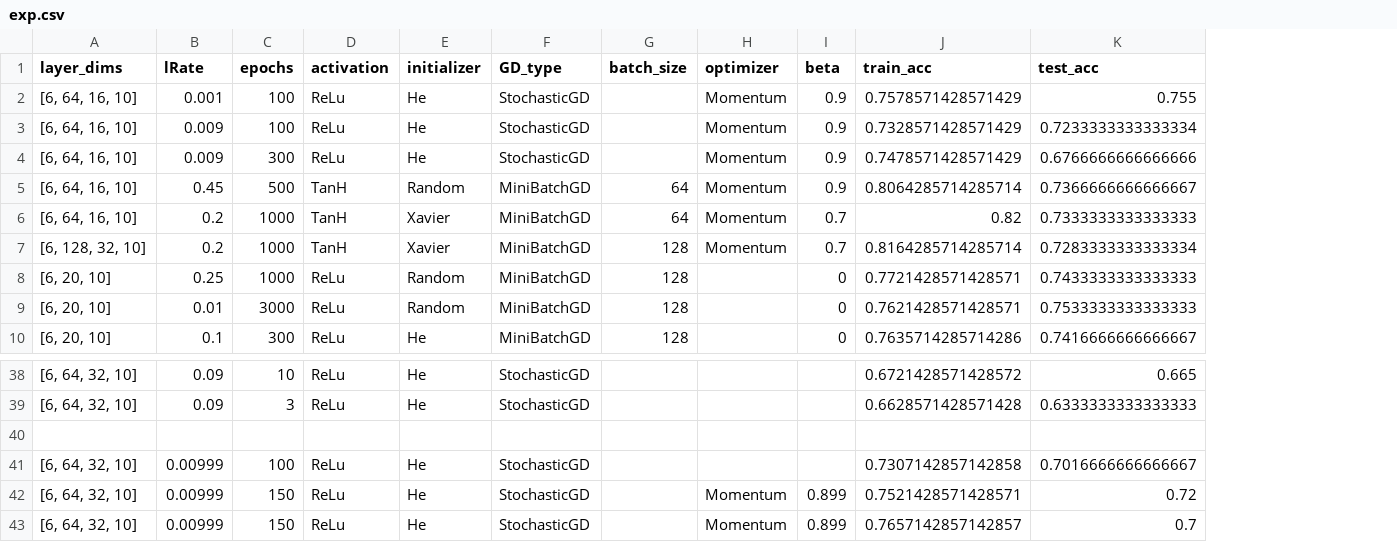
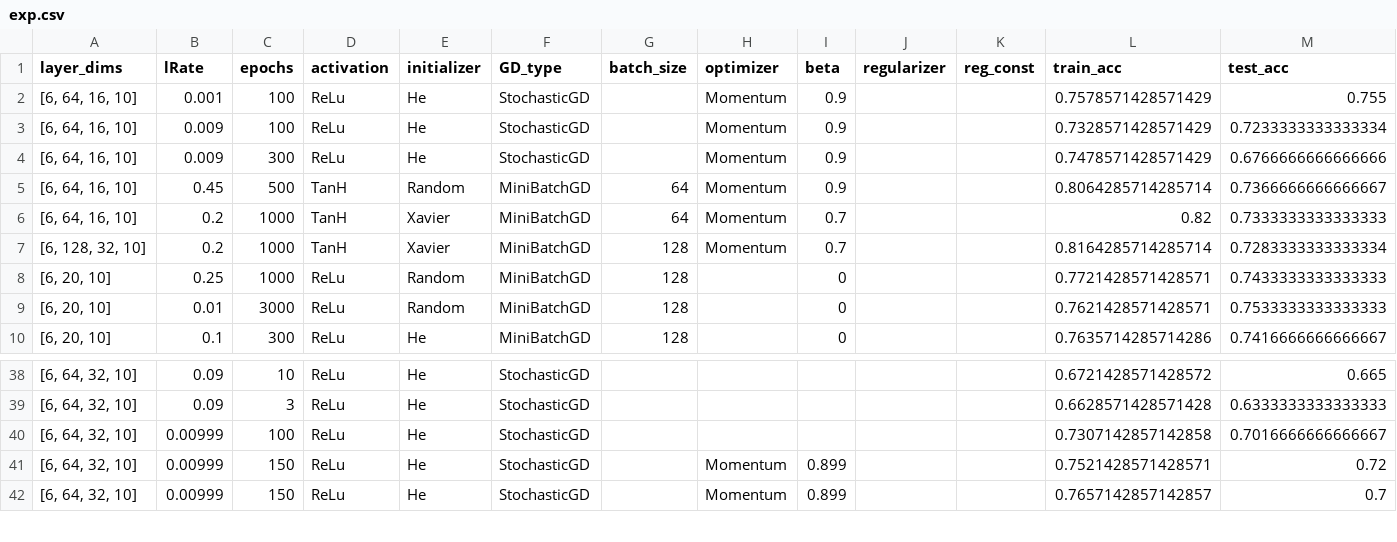
Before and after one commit to CyberKnight1803/ML_Assignment, a CSV file: ANN/exp.csv, drawn as a sheet; only a part is shown, gaps mark what is left out; removed rows and columns are numbered as before the commit, all else as after; the diff names each change by its address in the sheet, - before the commit and + after, or states it on an @@ line.

Commit message:
changes

```diff
--- a/ANN/exp.csv
+++ b/ANN/exp.csv
+column J (regularizer), empty
+column K (reg_const), empty
-row 40: (empty)
```
